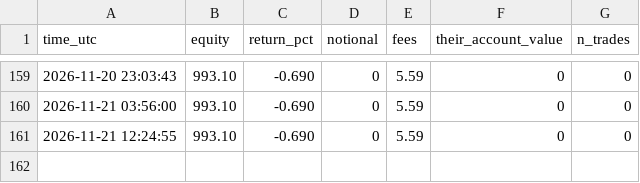
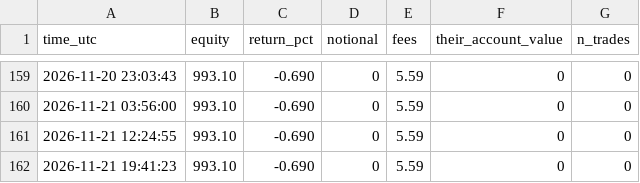
Before and after one commit to windofwaves/test, a CSV file: paper_0x5b5d51_log.csv, drawn as a sheet; only a part is shown, gaps mark what is left out; the diff names each change by its address in the sheet, - before the commit and + after, or states it on an @@ line.

Commit message:
paper-copy tick

```diff
--- a/paper_0x5b5d51_log.csv
+++ b/paper_0x5b5d51_log.csv
+row 162: 2026-11-21 19:41:23 | 993.10 | -0.690 | 0 | 5.59 | 0 | 0
```
Also changed, not shown: paper_0x5b5d51_v2_book.csv, paper_0x5b5d51_v2_log.csv.
